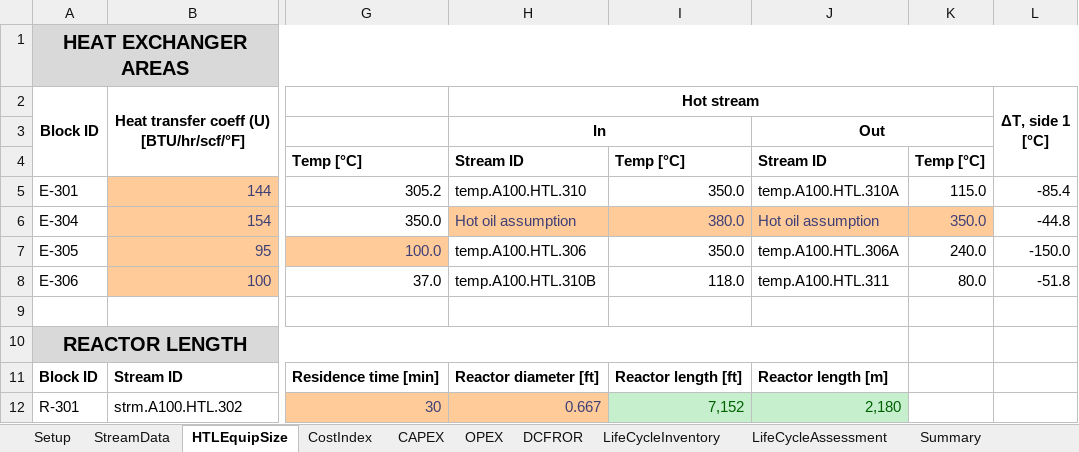
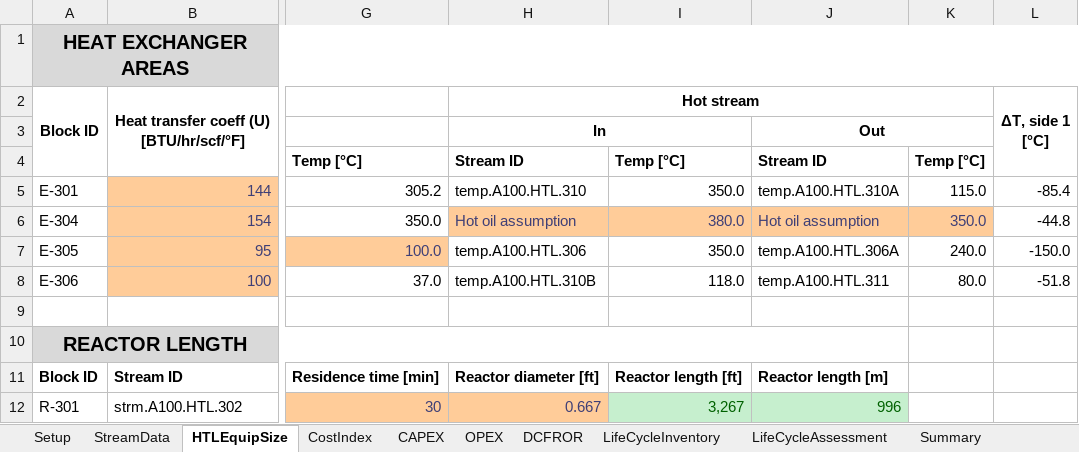
Before and after one commit to pchen-csu/htl-assessment, an Excel workbook: HTL TEA LCA PChen.xlsm, sheet HTLEquipSize, drawn as a sheet; only a part is shown, gaps mark what is left out; values as stored, in another font and other column widths than the file's, no borders; the diff names each change by its address in the sheet, - before the commit and + after, or states it on an @@ line.

```diff
--- a/HTL TEA LCA PChen.xlsm (sheet HTLEquipSize)
+++ b/HTL TEA LCA PChen.xlsm (sheet HTLEquipSize)
-I12: 7,152
+I12: 3,267
-J12: 2,180
+J12: 996
```
Also changed, not shown: sheet DCFROR, sheet LifeCycleAssessment, sheet Summary, sheet CAPEX, sheet OPEX, charts or pictures.
